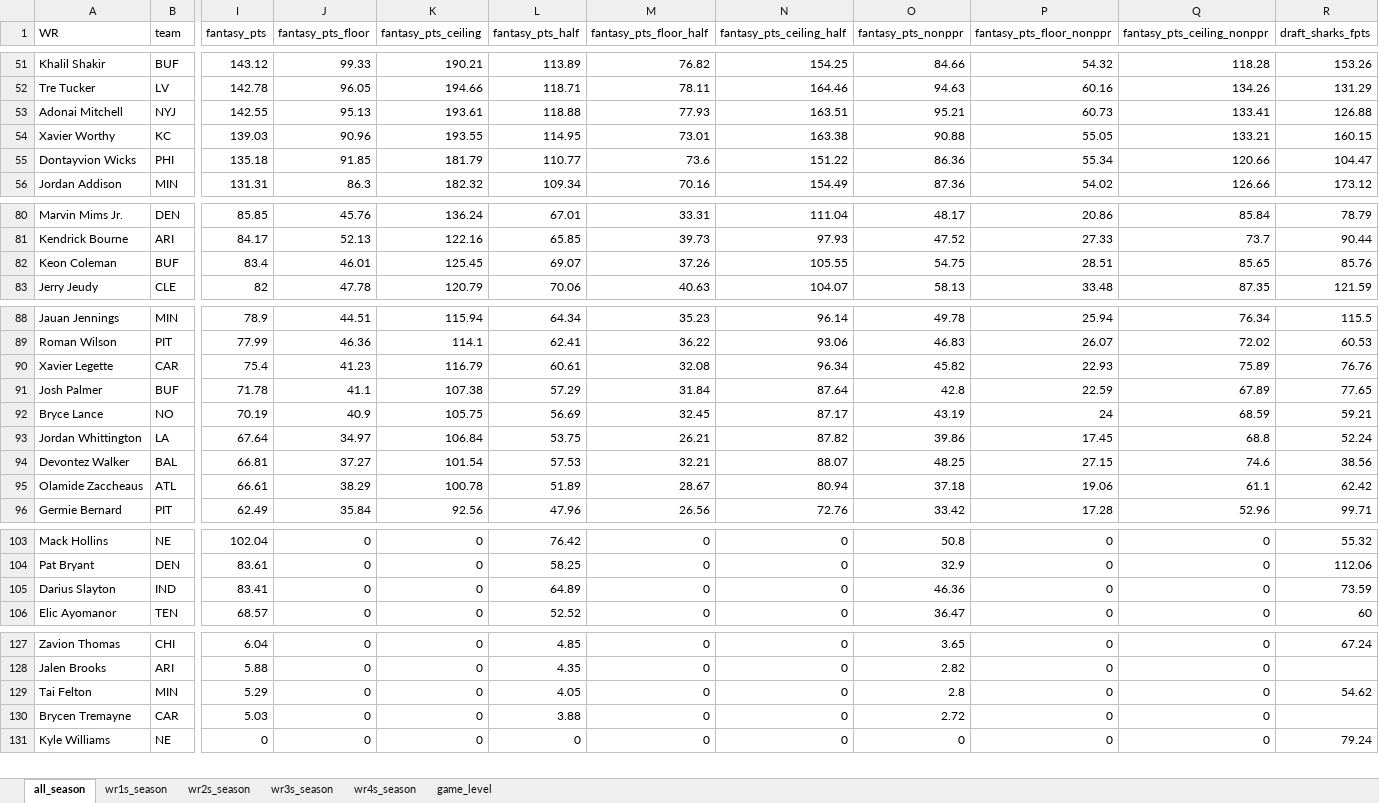
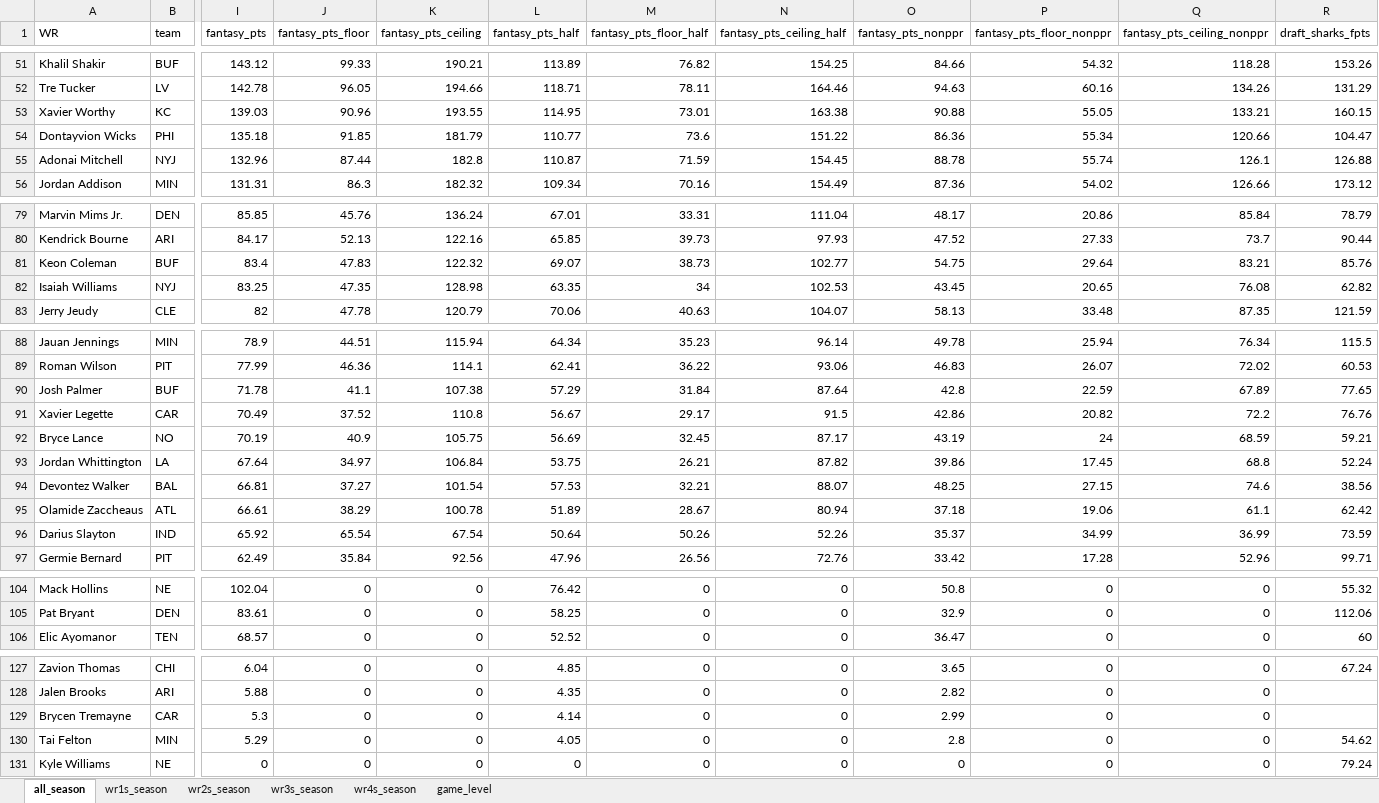
Before and after one commit to egomaniacsfantasy/lineup-lab, an Excel workbook: projections/wr_2026_combined.xlsx, sheet all_season, drawn as a sheet; only a part is shown, gaps mark what is left out; values as stored, in another font and other column widths than the file's, no borders; removed rows and columns are numbered as before the commit, all else as after; rows hold the shown columns only; the diff covers the shown part only; the diff names each change by its address in the sheet, - before the commit and + after, or states it on an @@ line.

```diff
--- a/projections/wr_2026_combined.xlsx (sheet all_season)
+++ b/projections/wr_2026_combined.xlsx (sheet all_season)
-row 53: Adonai Mitchell | NYJ | 142.55 | 95.13 | 193.61 | 118.88 | 77.93 | 163.51 | 95.21 | 60.73 | 133.41 | 126.88
+row 55: Adonai Mitchell | NYJ | 132.96 | 87.44 | 182.8 | 110.87 | 71.59 | 154.45 | 88.78 | 55.74 | 126.1 | 126.88
-J81 (fantasy_pts_floor): 46.01
+J81 (fantasy_pts_floor): 47.83
-K81 (fantasy_pts_ceiling): 125.45
+K81 (fantasy_pts_ceiling): 122.32
-M81 (fantasy_pts_floor_half): 37.26
+M81 (fantasy_pts_floor_half): 38.73
-N81 (fantasy_pts_ceiling_half): 105.55
+N81 (fantasy_pts_ceiling_half): 102.77
-P81 (fantasy_pts_floor_nonppr): 28.51
+P81 (fantasy_pts_floor_nonppr): 29.64
-Q81 (fantasy_pts_ceiling_nonppr): 85.65
+Q81 (fantasy_pts_ceiling_nonppr): 83.21
+row 82: Isaiah Williams | NYJ | 83.25 | 47.35 | 128.98 | 63.35 | 34 | 102.53 | 43.45 | 20.65 | 76.08 | 62.82
-row 90: Xavier Legette | CAR | 75.4 | 41.23 | 116.79 | 60.61 | 32.08 | 96.34 | 45.82 | 22.93 | 75.89 | 76.76
+row 91: Xavier Legette | CAR | 70.49 | 37.52 | 110.8 | 56.67 | 29.17 | 91.5 | 42.86 | 20.82 | 72.2 | 76.76
+row 96: Darius Slayton | IND | 65.92 | 65.54 | 67.54 | 50.64 | 50.26 | 52.26 | 35.37 | 34.99 | 36.99 | 73.59
-row 105: Darius Slayton | IND | 83.41 | 0 | 0 | 64.89 | 0 | 0 | 46.36 | 0 | 0 | 73.59
+row 129: Brycen Tremayne | CAR | 5.3 | 0 | 0 | 4.14 | 0 | 0 | 2.99 | 0 | 0
-row 130: Brycen Tremayne | CAR | 5.03 | 0 | 0 | 3.88 | 0 | 0 | 2.72 | 0 | 0
```
Also changed, not shown: 1 added row, 2 removed rows and 12 edited cells elsewhere in this sheet, sheet game_level, sheet wr3s_season, sheet wr4s_season, sheet wr2s_season, sheet wr1s_season.
